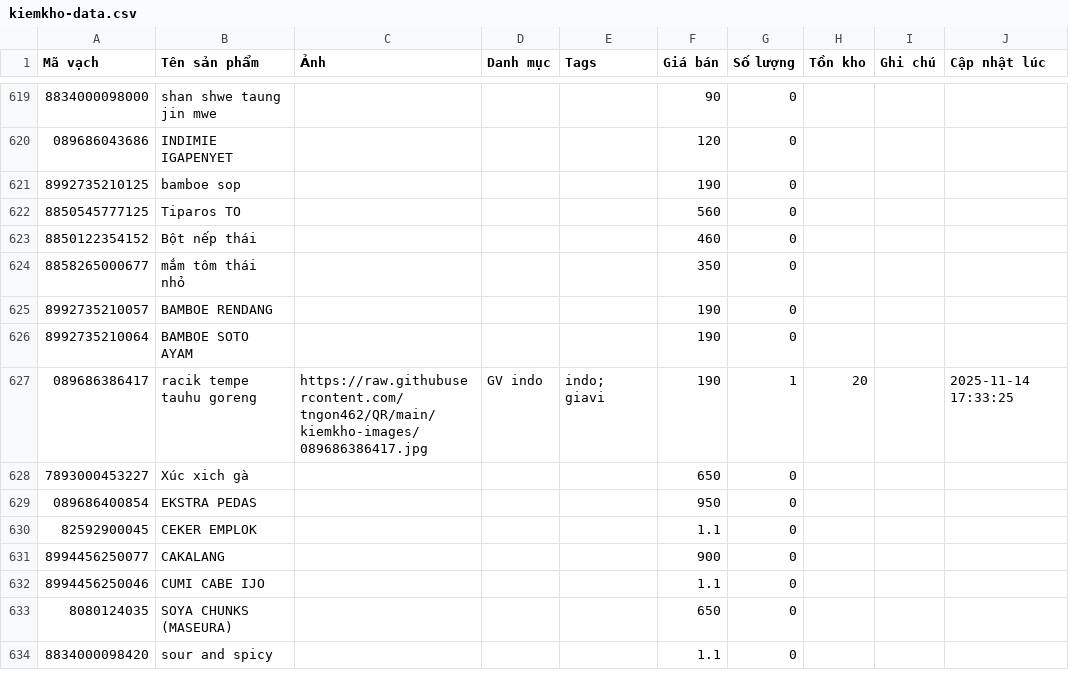
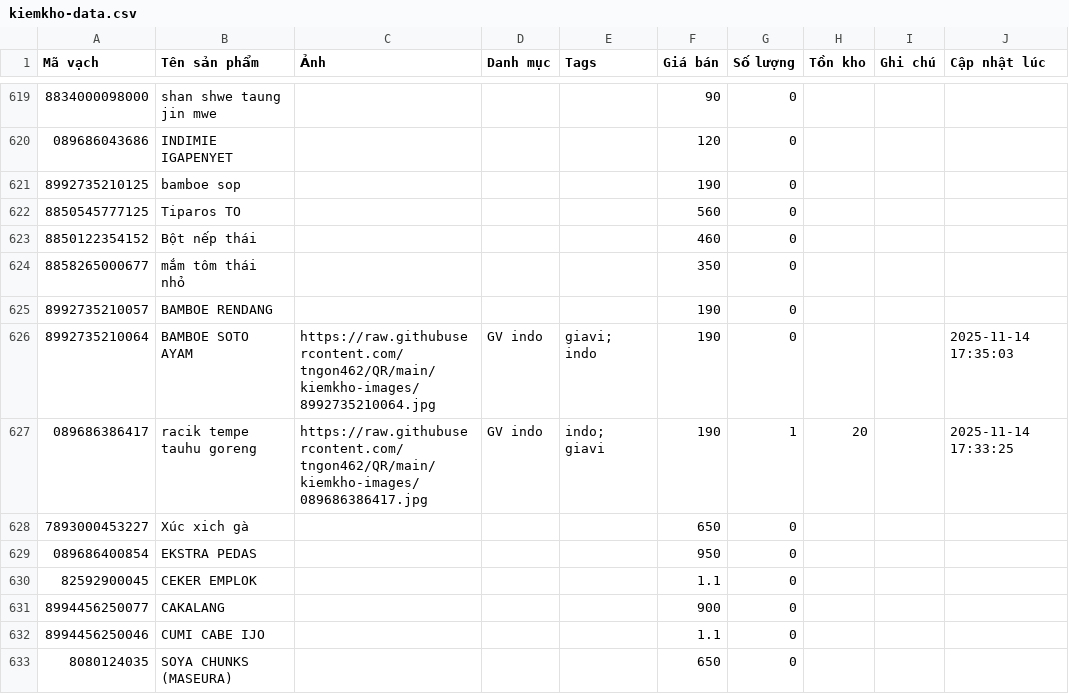
Before and after one commit to tngon462/QR, a CSV file: kiemkho-data.csv, drawn as a sheet; only a part is shown, gaps mark what is left out; the shorter side is filled out with more unchanged rows; the diff names each change by its address in the sheet, - before the commit and + after, or states it on an @@ line.

Commit message:
Update inventory CSV from kiemkho app

```diff
--- a/kiemkho-data.csv
+++ b/kiemkho-data.csv
-C626 (Ảnh): (empty)
+C626 (Ảnh): https://raw.githubusercontent.com/tngon462/QR/main/kiemkho-images/8992735210064.jpg
-D626 (Danh mục): (empty)
+D626 (Danh mục): GV indo
-E626 (Tags): (empty)
+E626 (Tags): giavi; indo
-J626 (Cập nhật lúc): (empty)
+J626 (Cập nhật lúc): 2025-11-14 17:35:03
```
